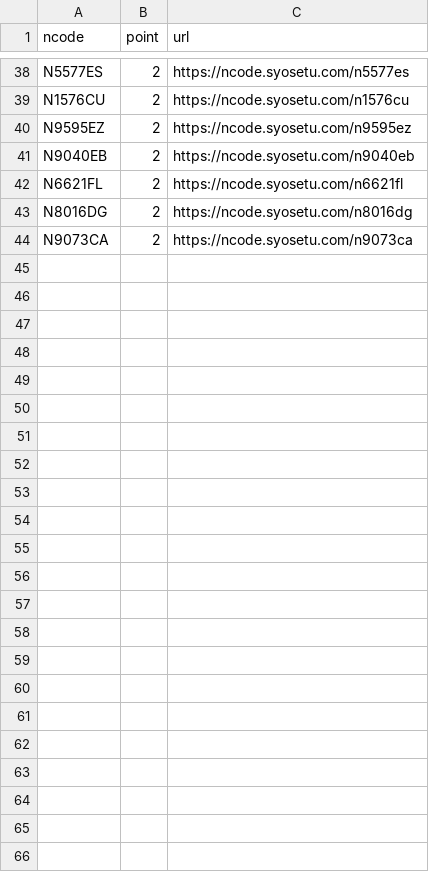
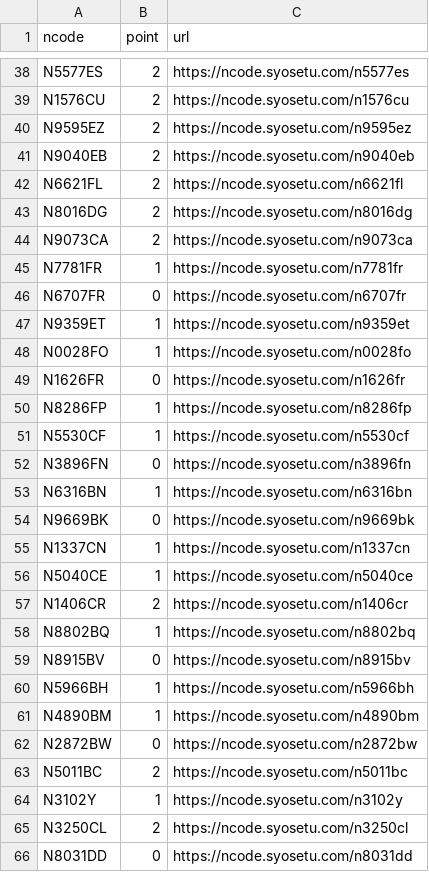
Before and after one commit to momocus/narou-recommender, a CSV file: kyoshi.csv, drawn as a sheet; only a part is shown, gaps mark what is left out.

Commit message:
教師データ追加

```diff
--- a/kyoshi.csv
+++ b/kyoshi.csv
@@ -44 +44,23 @@ N8016DG,2,https://ncode.syosetu.com/n8016dg
 N9073CA,2,https://ncode.syosetu.com/n9073ca
+N7781FR,1,https://ncode.syosetu.com/n7781fr
+N6707FR,0,https://ncode.syosetu.com/n6707fr
+N9359ET,1,https://ncode.syosetu.com/n9359et
+N0028FO,1,https://ncode.syosetu.com/n0028fo
+N1626FR,0,https://ncode.syosetu.com/n1626fr
+N8286FP,1,https://ncode.syosetu.com/n8286fp
+N5530CF,1,https://ncode.syosetu.com/n5530cf
+N3896FN,0,https://ncode.syosetu.com/n3896fn
+N6316BN,1,https://ncode.syosetu.com/n6316bn
+N9669BK,0,https://ncode.syosetu.com/n9669bk
+N1337CN,1,https://ncode.syosetu.com/n1337cn
+N5040CE,1,https://ncode.syosetu.com/n5040ce
+N1406CR,2,https://ncode.syosetu.com/n1406cr
+N8802BQ,1,https://ncode.syosetu.com/n8802bq
+N8915BV,0,https://ncode.syosetu.com/n8915bv
+N5966BH,1,https://ncode.syosetu.com/n5966bh
+N4890BM,1,https://ncode.syosetu.com/n4890bm
+N2872BW,0,https://ncode.syosetu.com/n2872bw
+N5011BC,2,https://ncode.syosetu.com/n5011bc
+N3102Y,1,https://ncode.syosetu.com/n3102y
+N3250CL,2,https://ncode.syosetu.com/n3250cl
+N8031DD,0,https://ncode.syosetu.com/n8031dd
```
